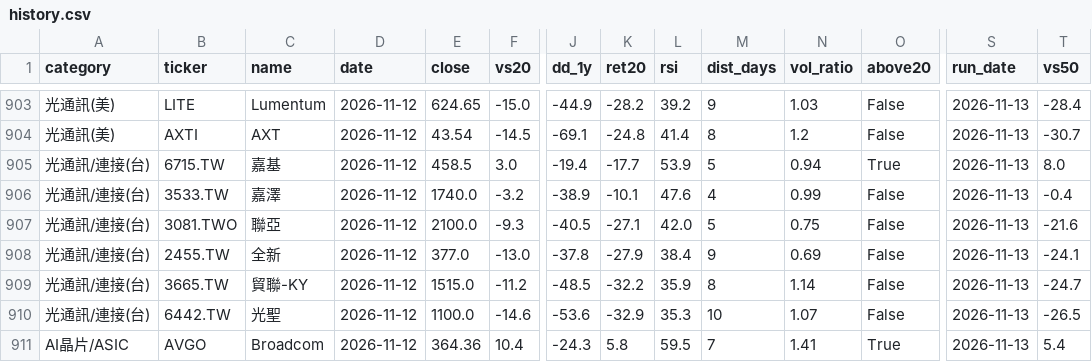
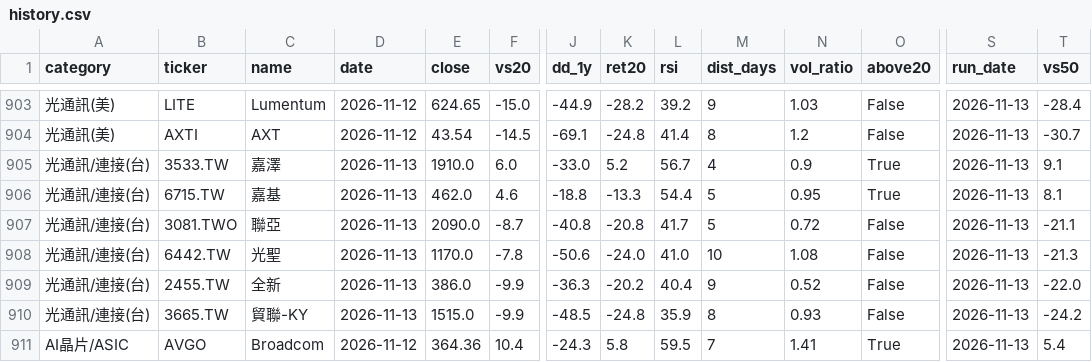
Before and after one commit to filcoabs-MUR/ma-tracker, a CSV file: output/history.csv, drawn as a sheet; only a part is shown, gaps mark what is left out; removed rows and columns are numbered as before the commit, all else as after; rows hold the shown columns only; the diff covers the shown part only; the diff names each change by its address in the sheet, - before the commit and + after, or states it on an @@ line.

```diff
--- a/output/history.csv
+++ b/output/history.csv
+row 905: 光通訊/連接(台) | 3533.TW | 嘉澤 | 2026-11-13 | 1910.0 | 6.0 | -33.0 | 5.2 | 56.7 | 4 | 0.9 | True | 2026-11-13 | 9.1
-D906 (date): 2026-11-12
+D906 (date): 2026-11-13
-E906 (close): 458.5
+E906 (close): 462.0
-F906 (vs20): 3.0
+F906 (vs20): 4.6
-J906 (dd_1y): -19.4
+J906 (dd_1y): -18.8
-K906 (ret20): -17.7
+K906 (ret20): -13.3
-L906 (rsi): 53.9
+L906 (rsi): 54.4
-N906 (vol_ratio): 0.94
+N906 (vol_ratio): 0.95
-T906 (vs50): 8.0
+T906 (vs50): 8.1
-row 906: 光通訊/連接(台) | 3533.TW | 嘉澤 | 2026-11-12 | 1740.0 | -3.2 | -38.9 | -10.1 | 47.6 | 4 | 0.99 | False | 2026-11-13 | -0.4
-D907 (date): 2026-11-12
+D907 (date): 2026-11-13
-E907 (close): 2100.0
+E907 (close): 2090.0
-F907 (vs20): -9.3
+F907 (vs20): -8.7
-J907 (dd_1y): -40.5
+J907 (dd_1y): -40.8
-K907 (ret20): -27.1
+K907 (ret20): -20.8
-L907 (rsi): 42.0
+L907 (rsi): 41.7
-N907 (vol_ratio): 0.75
+N907 (vol_ratio): 0.72
-T907 (vs50): -21.6
+T907 (vs50): -21.1
+row 908: 光通訊/連接(台) | 6442.TW | 光聖 | 2026-11-13 | 1170.0 | -7.8 | -50.6 | -24.0 | 41.0 | 10 | 1.08 | False | 2026-11-13 | -21.3
-D909:D910 (date): 2026-11-12
+D909:D910 (date): 2026-11-13
-E909 (close): 377.0
+E909 (close): 386.0
-F909 (vs20): -13.0
+F909 (vs20): -9.9
-J909 (dd_1y): -37.8
+J909 (dd_1y): -36.3
-K909 (ret20): -27.9
+K909 (ret20): -20.2
-L909 (rsi): 38.4
+L909 (rsi): 40.4
-N909 (vol_ratio): 0.69
+N909 (vol_ratio): 0.52
-T909 (vs50): -24.1
+T909 (vs50): -22.0
-F910 (vs20): -11.2
+F910 (vs20): -9.9
-K910 (ret20): -32.2
+K910 (ret20): -24.8
-N910 (vol_ratio): 1.14
+N910 (vol_ratio): 0.93
-T910 (vs50): -24.7
+T910 (vs50): -24.2
-row 910: 光通訊/連接(台) | 6442.TW | 光聖 | 2026-11-12 | 1100.0 | -14.6 | -53.6 | -32.9 | 35.3 | 10 | 1.07 | False | 2026-11-13 | -26.5
```
Also changed, not shown: 1 added row, 1 removed row and 54 edited cells elsewhere in this file, latest.csv, output/daily/ma_2026-11-13.csv, 8 other files.
